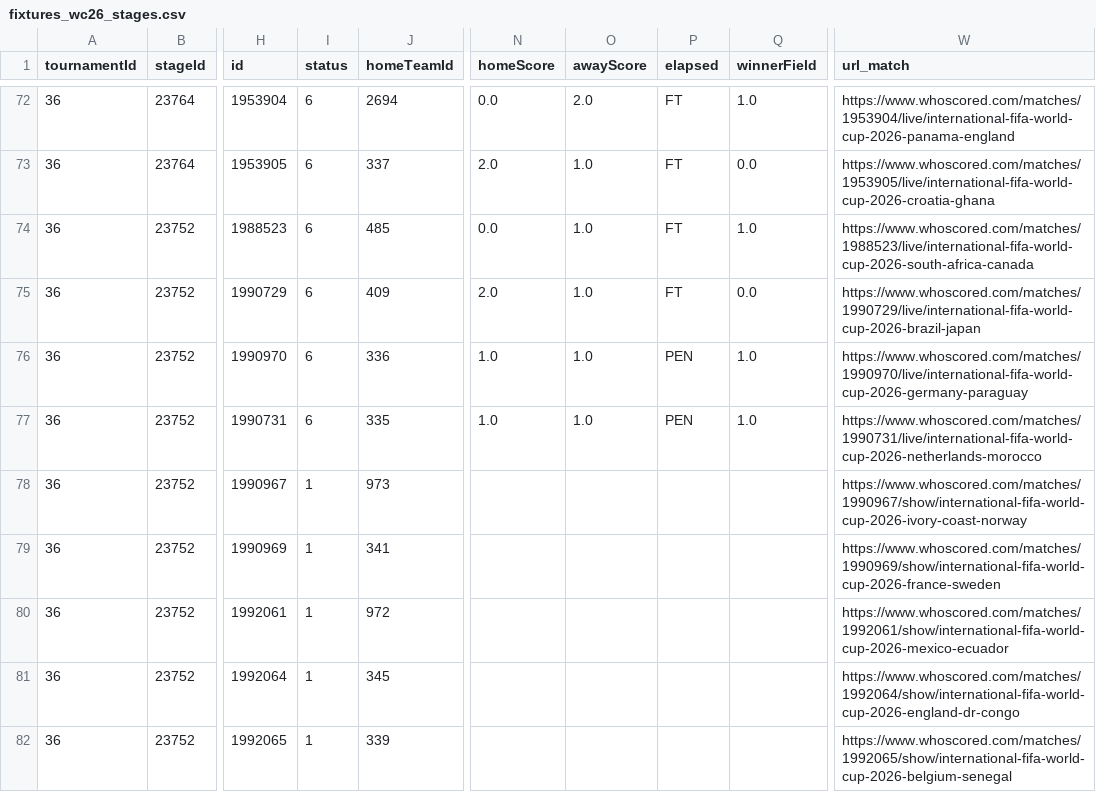
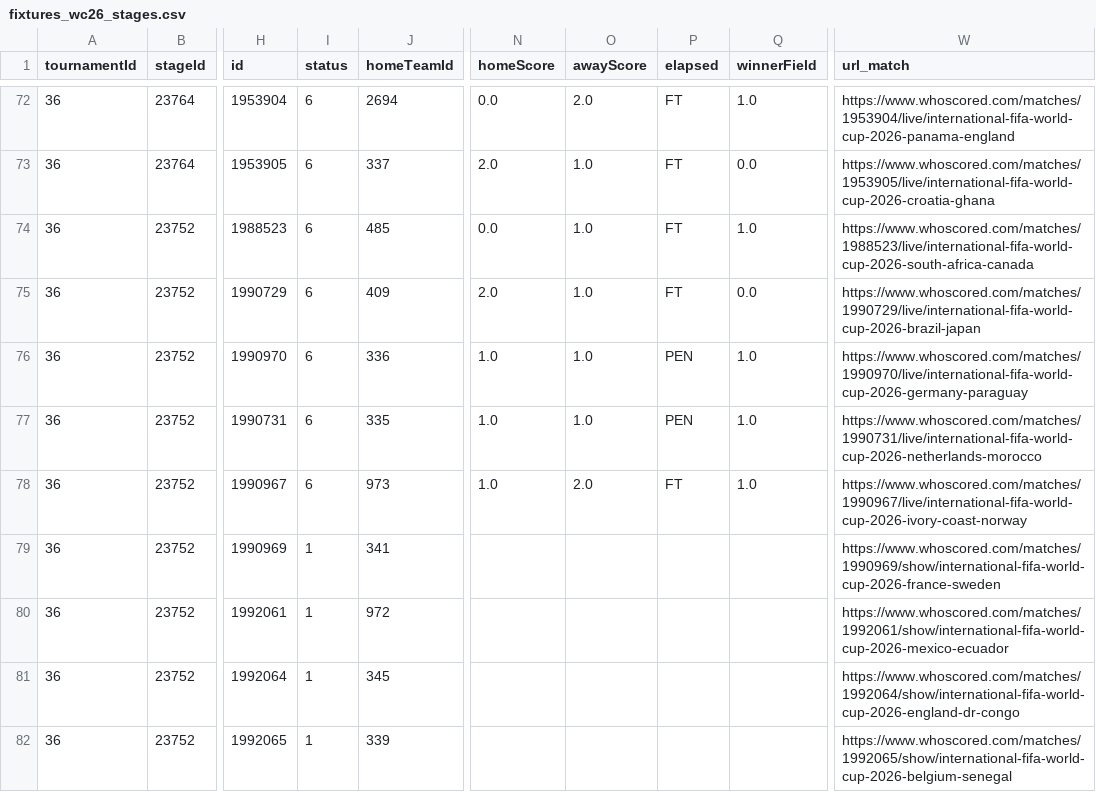
Before and after one commit to CescBlanco/world_cup_26_dashboard, a CSV file: worldcup26/data/fixtures_wc26_stages.csv, drawn as a sheet; only a part is shown, gaps mark what is left out; the diff names each change by its address in the sheet, - before the commit and + after, or states it on an @@ line.

```diff
--- a/worldcup26/data/fixtures_wc26_stages.csv
+++ b/worldcup26/data/fixtures_wc26_stages.csv
-I78 (status): 1
+I78 (status): 6
-N78 (homeScore): (empty)
+N78 (homeScore): 1.0
-O78 (awayScore): (empty)
+O78 (awayScore): 2.0
-P78 (elapsed): (empty)
+P78 (elapsed): FT
-Q78 (winnerField): (empty)
+Q78 (winnerField): 1.0
-W78 (url_match): https://www.whoscored.com/matches/1990967/show/international-fifa-world-cup-2026-ivory-coast-norway
+W78 (url_match): https://www.whoscored.com/matches/1990967/live/international-fifa-world-cup-2026-ivory-coast-norway
```
Also changed, not shown: worldcup26/data/all_players_wc26_fotmob.csv, 3 other files.
